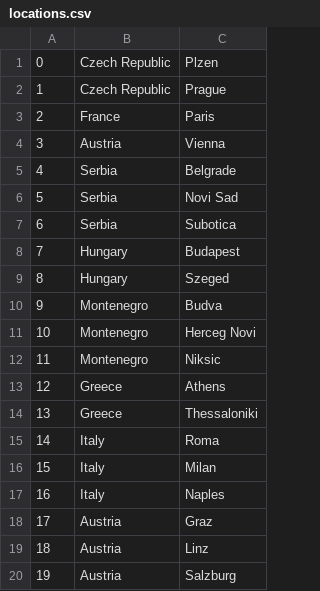
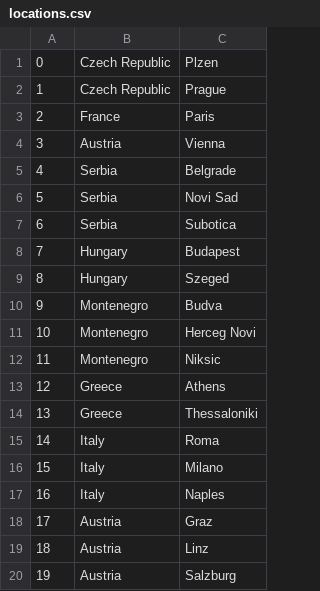
Before and after one commit to BrziGolub/booking, a CSV file: Booking/Booking/Resources/Data/locations.csv, drawn as a sheet.

```diff
--- a/Booking/Booking/Resources/Data/locations.csv
+++ b/Booking/Booking/Resources/Data/locations.csv
@@ -15,3 +15,3 @@
 14|Italy|Roma
-15|Italy|Milan
+15|Italy|Milano
 16|Italy|Naples
```
Also changed, not shown: Booking/Booking/Resources/Data/tours.csv, 23 other files.
